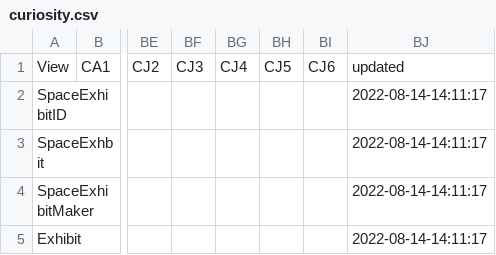
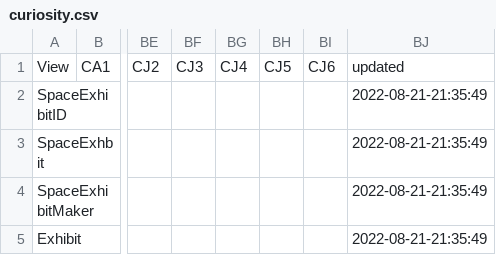
Before and after one commit to ssilverm/mfo-static-website, a CSV file: _python/curiosity.csv, drawn as a sheet; only a part is shown, gaps mark what is left out; the diff names each change by its address in the sheet, - before the commit and + after, or states it on an @@ line.

```diff
--- a/_python/curiosity.csv
+++ b/_python/curiosity.csv
-BJ2:BJ5: 2022-08-14-14:11:17
+BJ2:BJ5: 2022-08-21-21:35:49
```
Also changed, not shown: _python/opportunity.csv, _python/spirit.csv, 44 other files.
